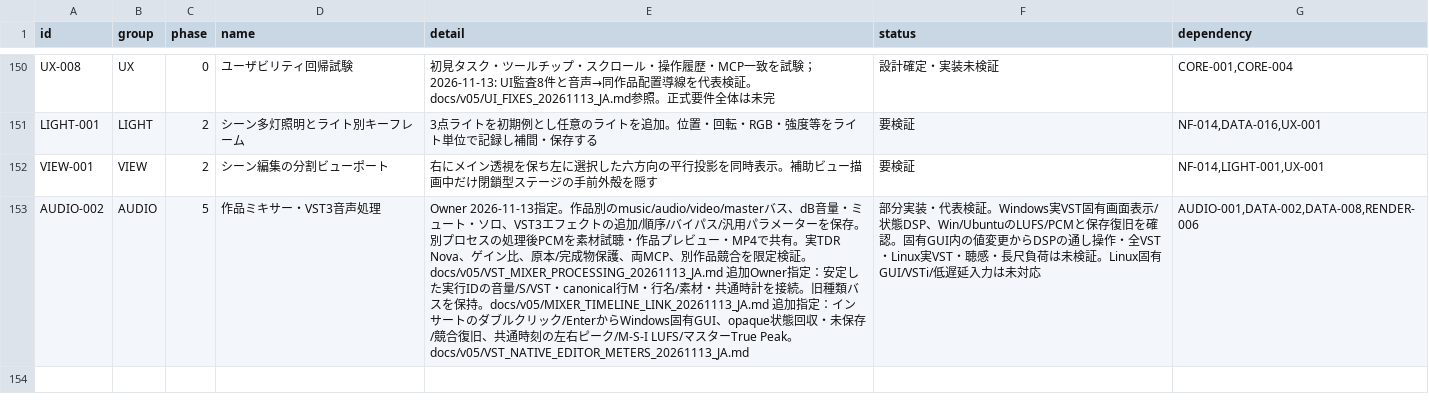
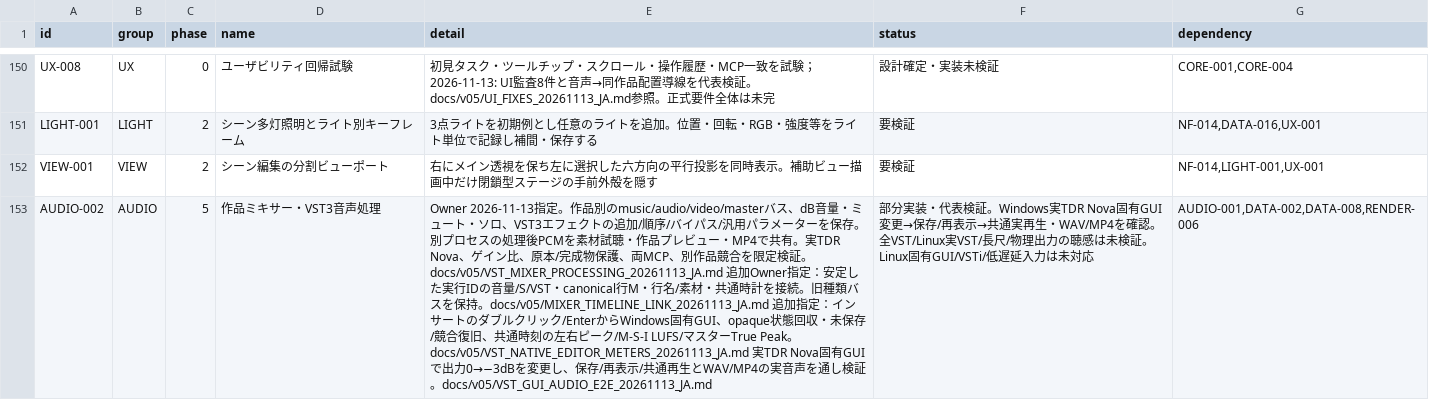
Before and after one commit to baisound/BAI_CREATER_STUDIO, a CSV file: docs/roadmap/FEATURE_REGISTER.csv, drawn as a sheet; only a part is shown, gaps mark what is left out; the diff names each change by its address in the sheet, - before the commit and + after, or states it on an @@ line.

```diff
--- a/docs/roadmap/FEATURE_REGISTER.csv
+++ b/docs/roadmap/FEATURE_REGISTER.csv
-E153 (detail): …True Peak。docs/v05/VST_NATIVE_EDITOR_METERS_20261113_JA.md
+E153 (detail): …True Peak。docs/v05/VST_NATIVE_EDITOR_METERS_20261113_JA.md 実TDR Nova固有GUIで出力0→−3dBを変更し、保存/再表示/共通再生とWAV/MP4の実音声を通し検証。docs/v05/VST_GUI_AUDIO_E2E_20261113_JA.md
-F153 (status): …証。Windows実VST固有画面表示/状態DSP、Win/UbuntuのLUFS/PCMと保存復旧を確認。固有GUI内の値変更からDSPの通し操作・全VST・Linux実VST・聴感・長尺負荷は未検証…
+F153 (status): …証。Windows実TDR Nova固有GUI変更→保存/再表示→共通実再生・WAV/MP4を確認。全VST/Linux実VST/長尺/物理出力の聴感は未検証…
```
Also changed, not shown: 18 other files.
